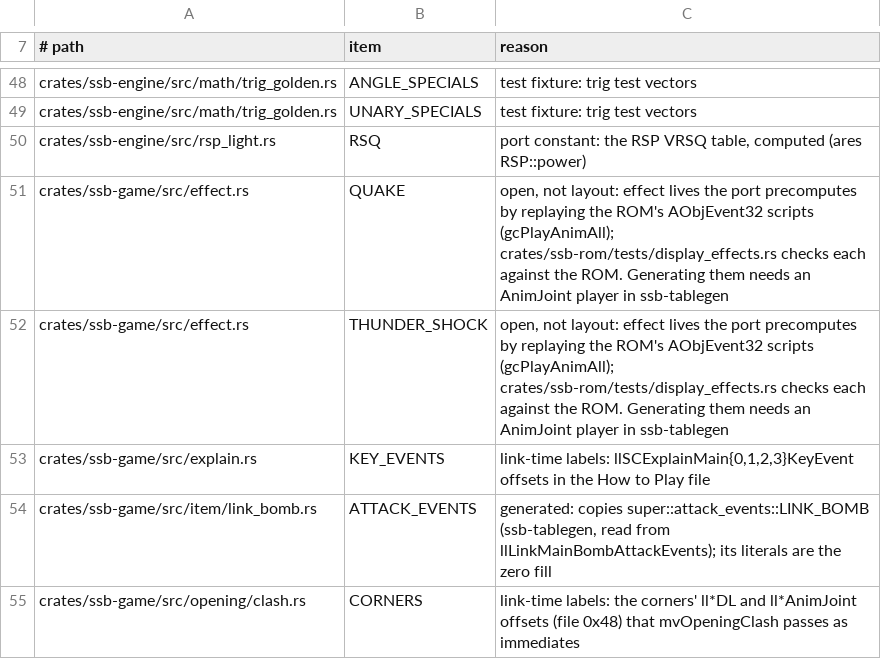
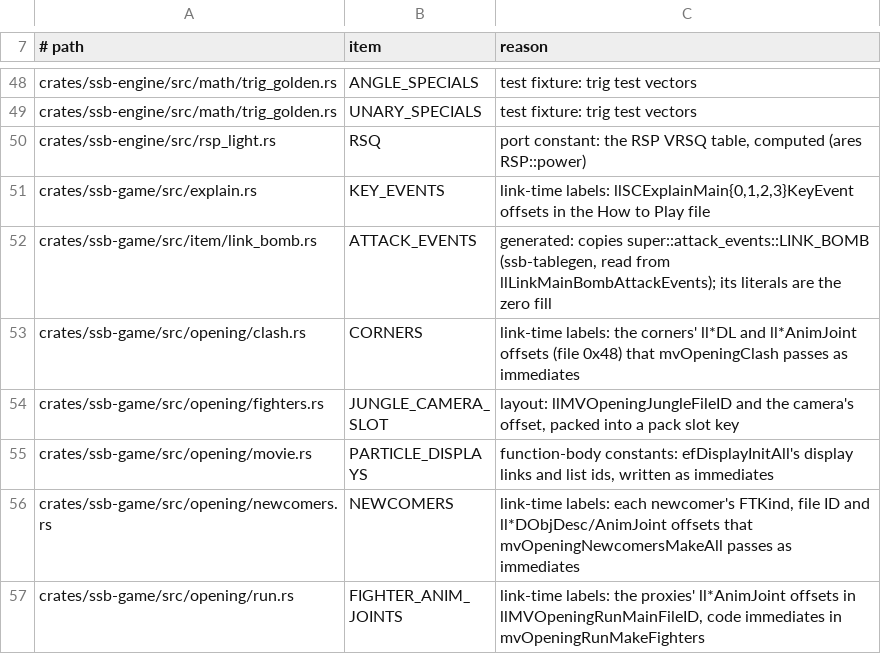
Before and after one commit to ItsNoHax/SSB64PSP, a TSV file: tools/docs/rom_tables_baseline.tsv, drawn as a sheet; only a part is shown, gaps mark what is left out; the shorter side is filled out with more unchanged rows.

Commit message:
refactor(loose-ends): generate effect lives, math::sinf in audio, golden.sh fixes
- ssb-tablegen effect_life: QUAKE/THUNDER_SHOCK generated from the ROM (D-048); values unchanged (19/31/31, 7/7/7)
- audio osc: math::sinf replaces the f32 port; bit-exact test vs libultra oracle; D-049 deviation row removed
- weapon: item_spawn_len so unwritten slots are never read (RE-531); not provable on PPSSPP, stack_poison only
- golden.sh: portable mem-line regex, SSB64_ROM made absolute
- goldens: f1-training pikachu/ness 8/8 unchanged

```diff
--- a/tools/docs/rom_tables_baseline.tsv
+++ b/tools/docs/rom_tables_baseline.tsv
@@ -50,4 +50,2 @@ crates/ssb-engine/src/math/trig_golden.rs	UNARY_SPECIALS	test fixture: trig test
 crates/ssb-engine/src/rsp_light.rs	RSQ	port constant: the RSP VRSQ table, computed (ares RSP::power)
-crates/ssb-game/src/effect.rs	QUAKE	open, not layout: effect lives the port precomputes by replaying the ROM's AObjEvent32 scripts (gcPlayAnimAll); crates/ssb-rom/tests/display_effects.rs checks each against the ROM. Generating them needs an AnimJoint player in ssb-tablegen
-crates/ssb-game/src/effect.rs	THUNDER_SHOCK	open, not layout: effect lives the port precomputes by replaying the ROM's AObjEvent32 scripts (gcPlayAnimAll); crates/ssb-rom/tests/display_effects.rs checks each against the ROM. Generating them needs an AnimJoint player in ssb-tablegen
 crates/ssb-game/src/explain.rs	KEY_EVENTS	link-time labels: llSCExplainMain{0,1,2,3}KeyEvent offsets in the How to Play file
```
Also changed, not shown: 13 other files.
